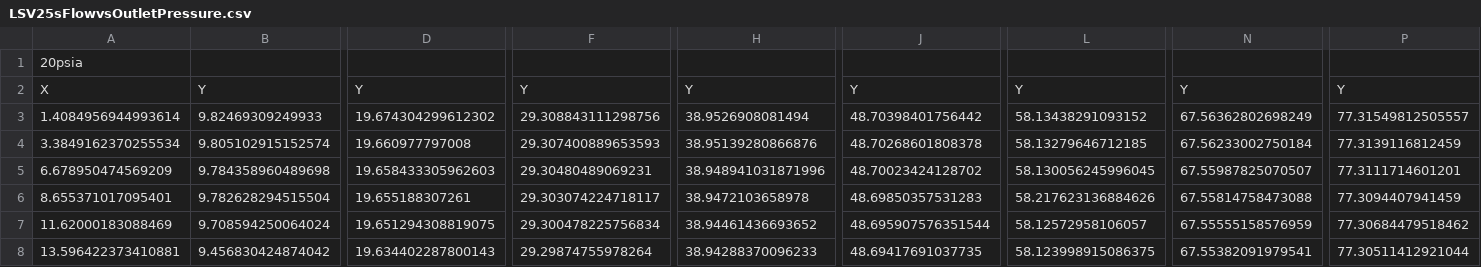
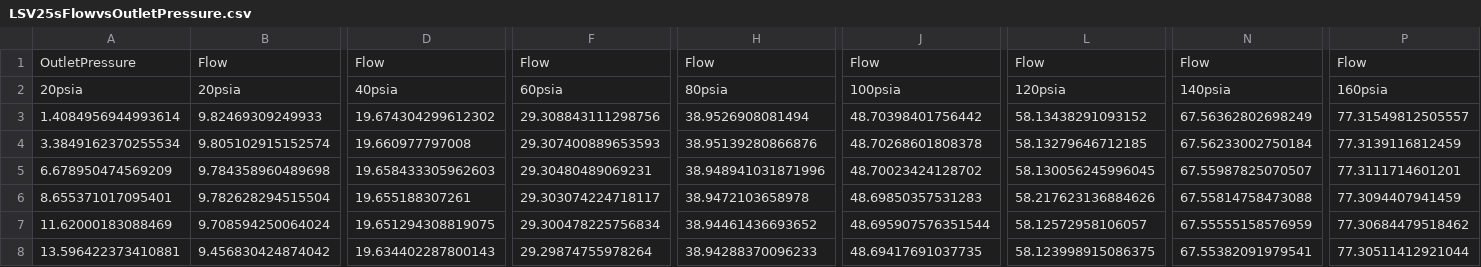
Before and after one commit to contradict/Stomp, a CSV file: WalkingSimulation/Pneumatic/valvedata/LSV25sFlowvsOutletPressure.csv, drawn as a sheet; only a part is shown, gaps mark what is left out; removed rows and columns are numbered as before the commit, all else as after; rows hold the shown columns only; the diff covers the shown part only; the diff names each change by its address in the sheet, - before the commit and + after, or states it on an @@ line.

Commit message:
More useful valve data headers

```diff
--- a/WalkingSimulation/Pneumatic/valvedata/LSV25sFlowvsOutletPressure.csv
+++ b/WalkingSimulation/Pneumatic/valvedata/LSV25sFlowvsOutletPressure.csv
+row 1: OutletPressure | Flow | Flow | Flow | Flow | Flow | Flow | Flow | Flow
-B2: (empty)
+B2: 20psia
-D2: (empty)
+D2: 40psia
-F2: (empty)
+F2: 60psia
-H2: (empty)
+H2: 80psia
-J2: (empty)
+J2: 100psia
-L2: (empty)
+L2: 120psia
-N2: (empty)
+N2: 140psia
-P2: (empty)
+P2: 160psia
-row 2: X | Y | Y | Y | Y | Y | Y | Y | Y
```
Also changed, not shown: 2 edited cells elsewhere in this file.
